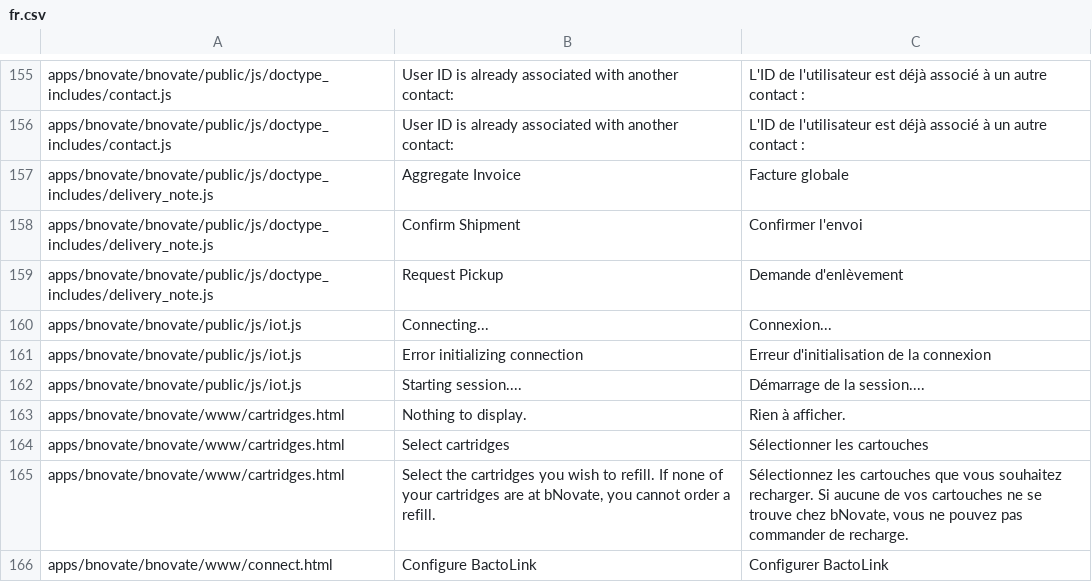
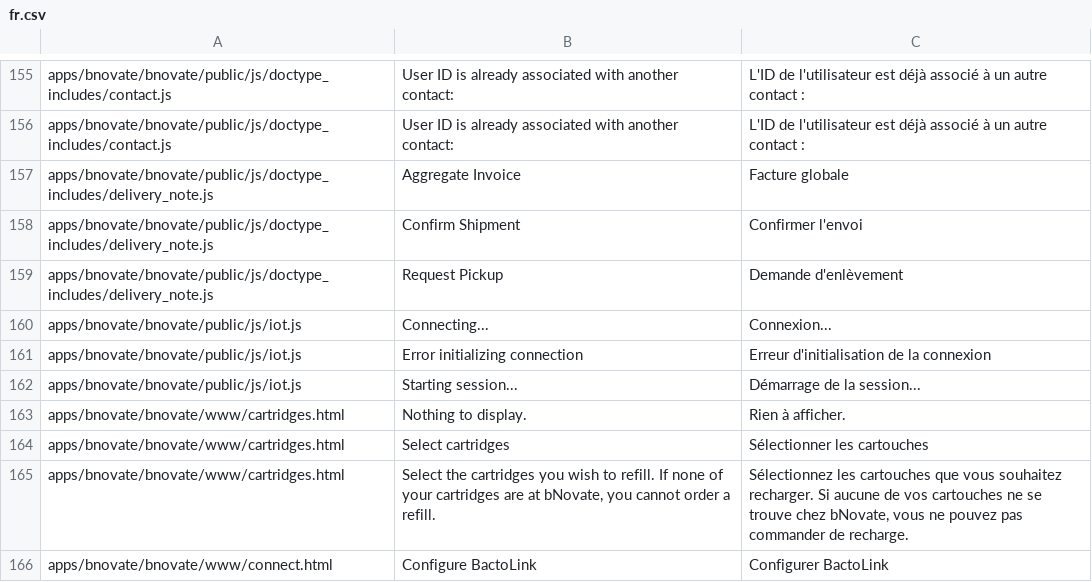
Before and after one commit to libracore/bnovate, a CSV file: bnovate/translations/fr.csv, drawn as a sheet; only a part is shown, gaps mark what is left out.

```diff
--- a/bnovate/translations/fr.csv
+++ b/bnovate/translations/fr.csv
@@ -161,3 +161,3 @@ apps/bnovate/bnovate/public/js/iot.js,Connecting...,Connexion...
 apps/bnovate/bnovate/public/js/iot.js,Error initializing connection,Erreur d'initialisation de la connexion
-apps/bnovate/bnovate/public/js/iot.js,Starting session....,Démarrage de la session....
+apps/bnovate/bnovate/public/js/iot.js,Starting session...,Démarrage de la session...
 apps/bnovate/bnovate/www/cartridges.html,Nothing to display.,Rien à afficher.
```
Also changed, not shown: bnovate/translations/de.csv, 7 other files.
